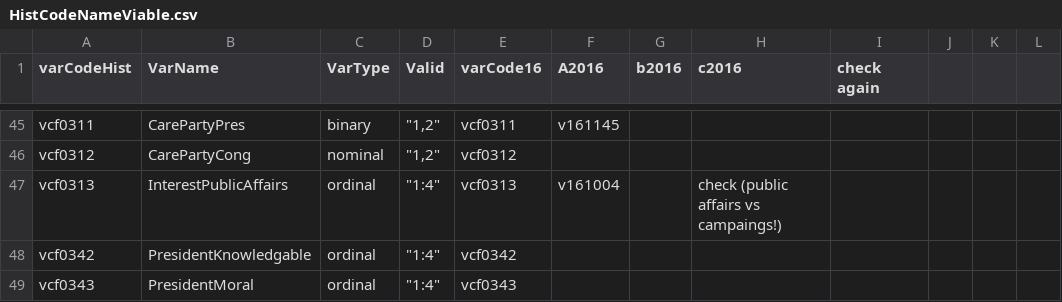
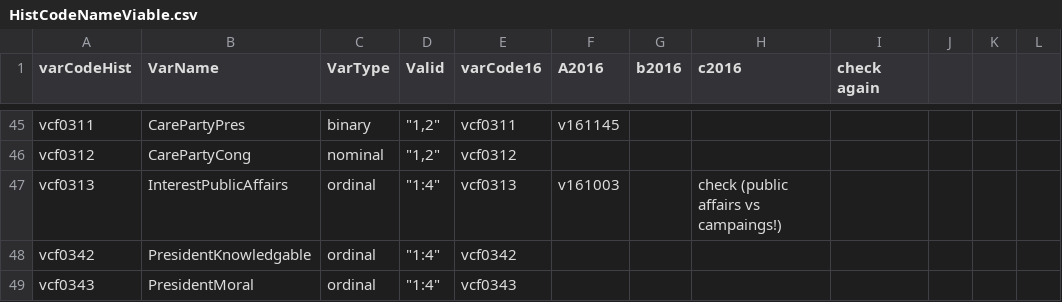
Before and after one commit to aagoldberg/Thesis, a CSV file: HistCodeNameViable.csv, drawn as a sheet; only a part is shown, gaps mark what is left out.

```diff
--- a/HistCodeNameViable.csv
+++ b/HistCodeNameViable.csv
@@ -46,3 +46,3 @@ vcf0311,CarePartyPres,binary,"""1,2""",vcf0311,v161145 ,,,,,,
 vcf0312,CarePartyCong,nominal,"""1,2""",vcf0312,,,,,,,
-vcf0313,InterestPublicAffairs,ordinal,"""1:4""",vcf0313,v161004 ,,check (public affairs vs campaings!),,,,
+vcf0313,InterestPublicAffairs,ordinal,"""1:4""",vcf0313,v161003,,check (public affairs vs campaings!),,,,
 vcf0342,PresidentKnowledgable,ordinal,"""1:4""",vcf0342,,,,,,,
```
Also changed, not shown: 1 other file.
